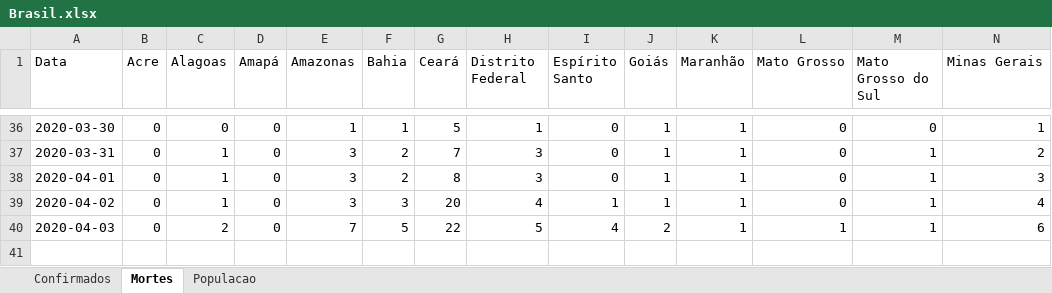
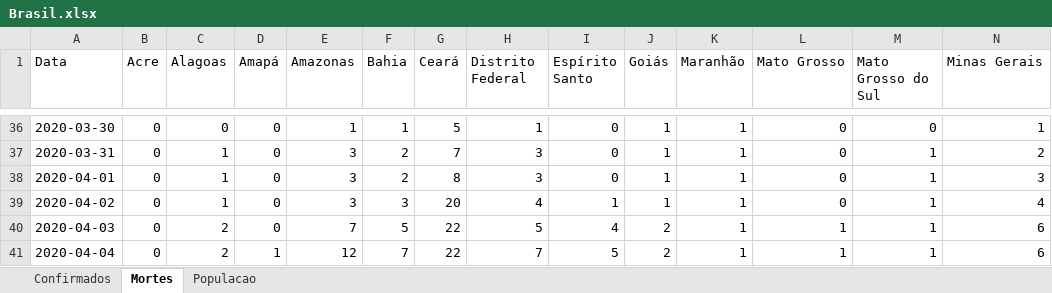
Before and after one commit to molx/covid19graficos, an Excel workbook: data/Brasil.xlsx, sheet Mortes, drawn as a sheet; only a part is shown, gaps mark what is left out; values as stored, in another font and other column widths than the file's, no borders; rows hold the shown columns only; the diff names each change by its address in the sheet, - before the commit and + after, or states it on an @@ line.

Commit message:
Adding attempt to load data from MS CSV

```diff
--- a/data/Brasil.xlsx (sheet Mortes)
+++ b/data/Brasil.xlsx (sheet Mortes)
+row 41: 2020-04-04 | 0 | 2 | 1 | 12 | 7 | 22 | 7 | 5 | 2 | 1 | 1 | 1 | 6
```
Also changed, not shown: sheet Confirmados, 5 other files.
